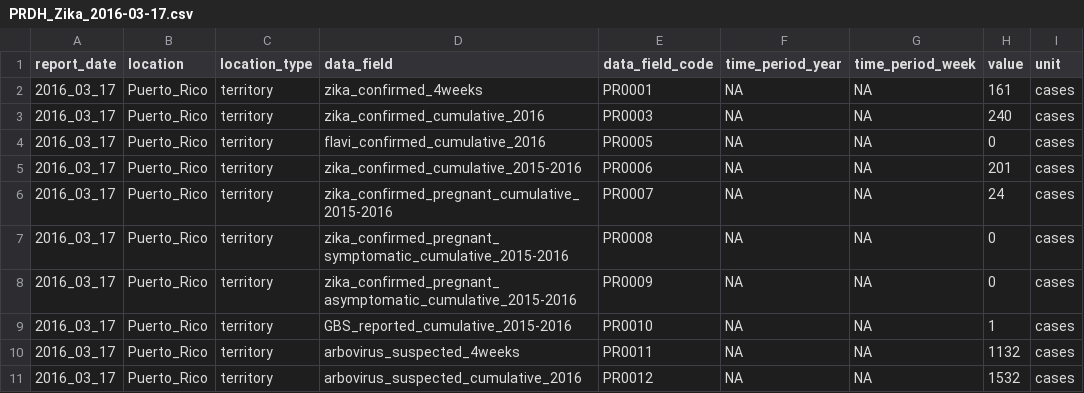
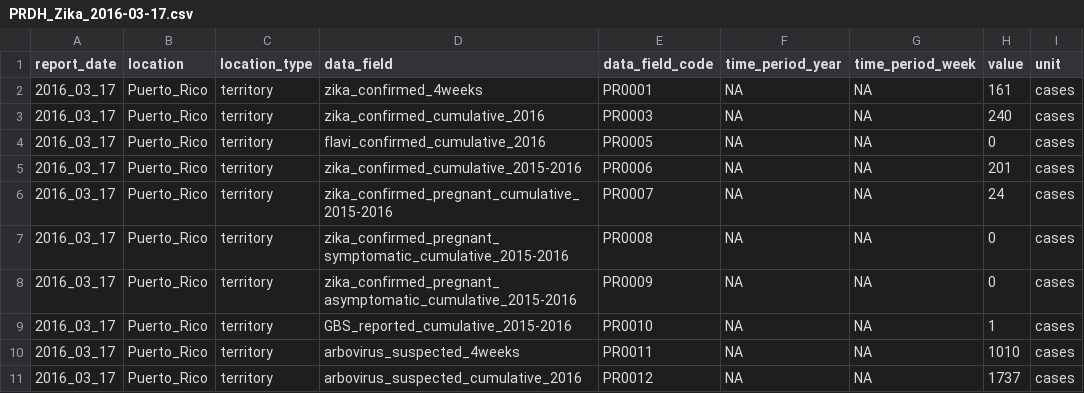
Before and after one commit to UPRRP-ZIKA/zika, a CSV file: Puerto-Rico/PRDH_Arbovirus/data/PRDH_Zika_2016-03-17.csv, drawn as a sheet.

Commit message:
Update PRDH_Zika_2016-03-17.csv

```diff
--- a/Puerto-Rico/PRDH_Arbovirus/data/PRDH_Zika_2016-03-17.csv
+++ b/Puerto-Rico/PRDH_Arbovirus/data/PRDH_Zika_2016-03-17.csv
@@ -9,3 +9,3 @@ report_date,location,location_type,data_field,data_field_code,time_period_year,t
 2016_03_17,Puerto_Rico,territory,GBS_reported_cumulative_2015-2016,PR0010,NA,NA,1,cases
-2016_03_17,Puerto_Rico,territory,arbovirus_suspected_4weeks,PR0011,NA,NA,1132,cases
-2016_03_17,Puerto_Rico,territory,arbovirus_suspected_cumulative_2016,PR0012,NA,NA,1532,cases
+2016_03_17,Puerto_Rico,territory,arbovirus_suspected_4weeks,PR0011,NA,NA,1010,cases
+2016_03_17,Puerto_Rico,territory,arbovirus_suspected_cumulative_2016,PR0012,NA,NA,1737,cases
```
